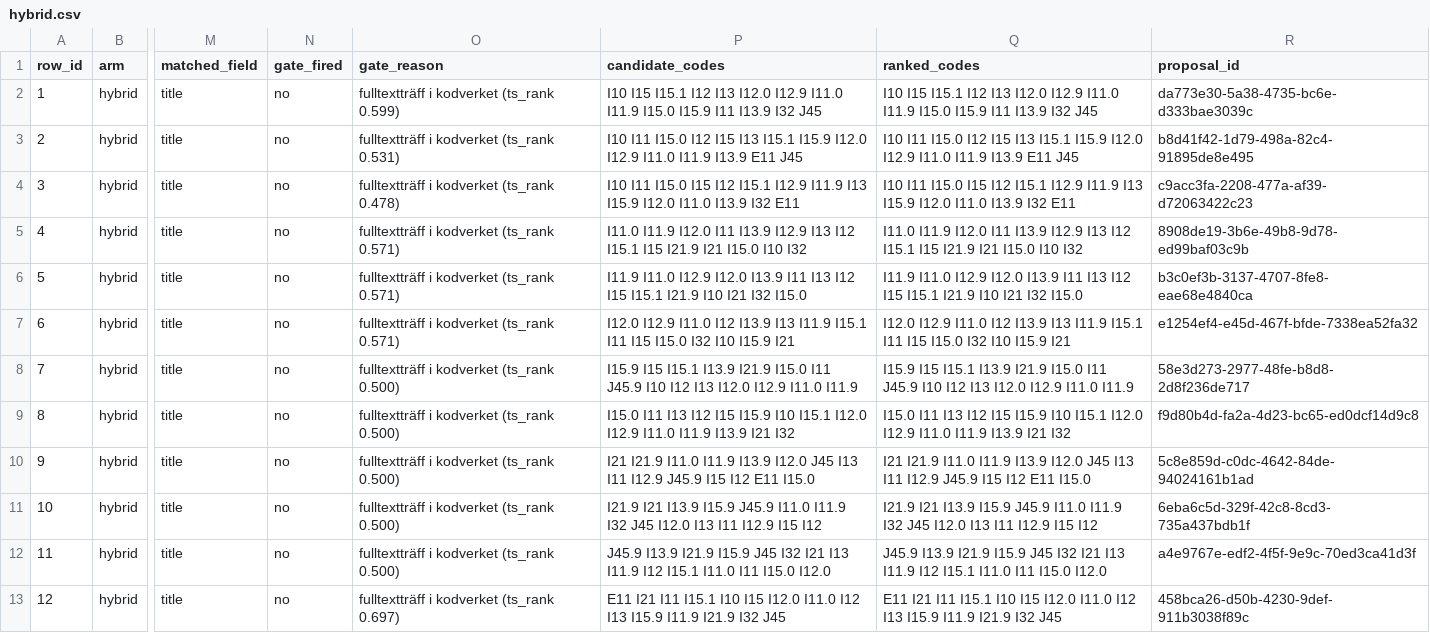
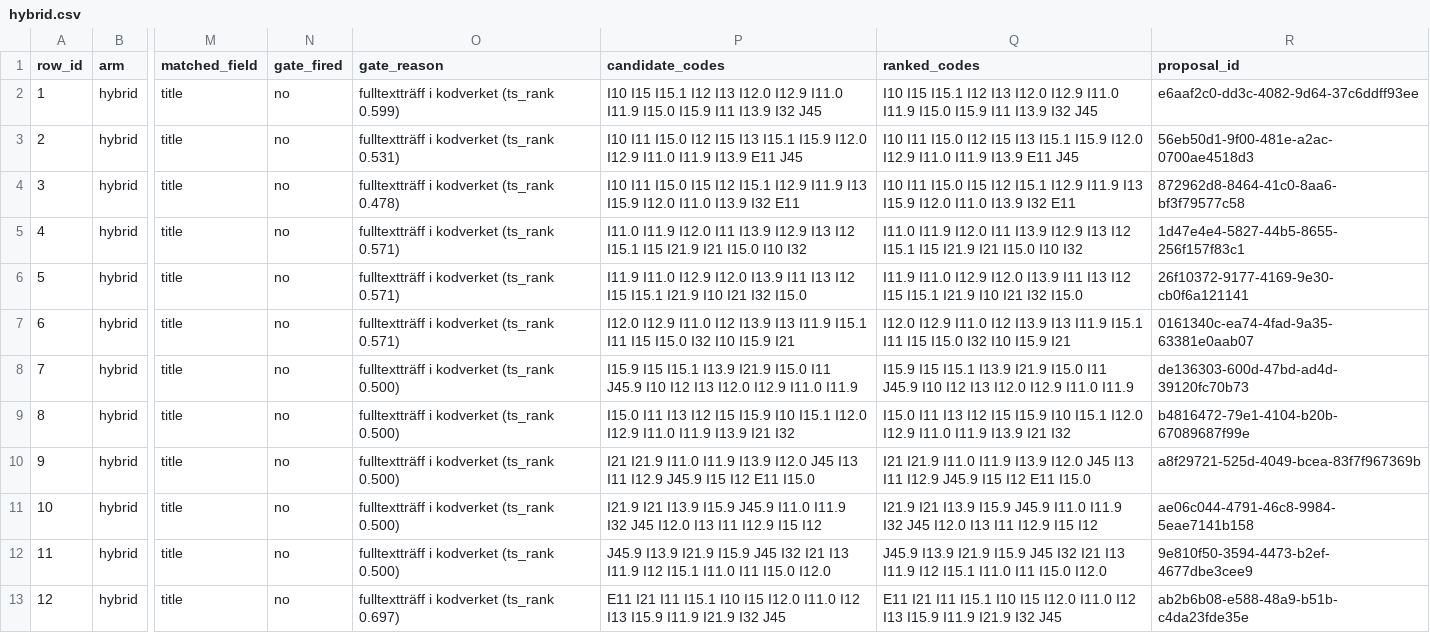
Before and after one commit to abdulwahed-sweden/medical-terminology-mapper, a CSV file: evaluation/runs/rehearsal/hybrid.csv, drawn as a sheet; only a part is shown, gaps mark what is left out; the diff names each change by its address in the sheet, - before the commit and + after, or states it on an @@ line.

```diff
--- a/evaluation/runs/rehearsal/hybrid.csv
+++ b/evaluation/runs/rehearsal/hybrid.csv
-R2 (proposal_id): da773e30-5a38-4735-bc6e-d333bae3039c
+R2 (proposal_id): e6aaf2c0-dd3c-4082-9d64-37c6ddff93ee
-R3 (proposal_id): b8d41f42-1d79-498a-82c4-91895de8e495
+R3 (proposal_id): 56eb50d1-9f00-481e-a2ac-0700ae4518d3
-R4 (proposal_id): c9acc3fa-2208-477a-af39-d72063422c23
+R4 (proposal_id): 872962d8-8464-41c0-8aa6-bf3f79577c58
-R5 (proposal_id): 8908de19-3b6e-49b8-9d78-ed99baf03c9b
+R5 (proposal_id): 1d47e4e4-5827-44b5-8655-256f157f83c1
-R6 (proposal_id): b3c0ef3b-3137-4707-8fe8-eae68e4840ca
+R6 (proposal_id): 26f10372-9177-4169-9e30-cb0f6a121141
-R7 (proposal_id): e1254ef4-e45d-467f-bfde-7338ea52fa32
+R7 (proposal_id): 0161340c-ea74-4fad-9a35-63381e0aab07
-R8 (proposal_id): 58e3d273-2977-48fe-b8d8-2d8f236de717
+R8 (proposal_id): de136303-600d-47bd-ad4d-39120fc70b73
-R9 (proposal_id): f9d80b4d-fa2a-4d23-bc65-ed0dcf14d9c8
+R9 (proposal_id): b4816472-79e1-4104-b20b-67089687f99e
-R10 (proposal_id): 5c8e859d-c0dc-4642-84de-94024161b1ad
+R10 (proposal_id): a8f29721-525d-4049-bcea-83f7f967369b
-R11 (proposal_id): 6eba6c5d-329f-42c8-8cd3-735a437bdb1f
+R11 (proposal_id): ae06c044-4791-46c8-9984-5eae7141b158
-R12 (proposal_id): a4e9767e-edf2-4f5f-9e9c-70ed3ca41d3f
+R12 (proposal_id): 9e810f50-3594-4473-b2ef-4677dbe3cee9
-R13 (proposal_id): 458bca26-d50b-4230-9def-911b3038f89c
+R13 (proposal_id): ab2b6b08-e588-48a9-b51b-c4da23fde35e
```
Also changed, not shown: evaluation/runs/rehearsal/full.csv, evaluation/runs/rehearsal/lexical.csv, 9 other files.
